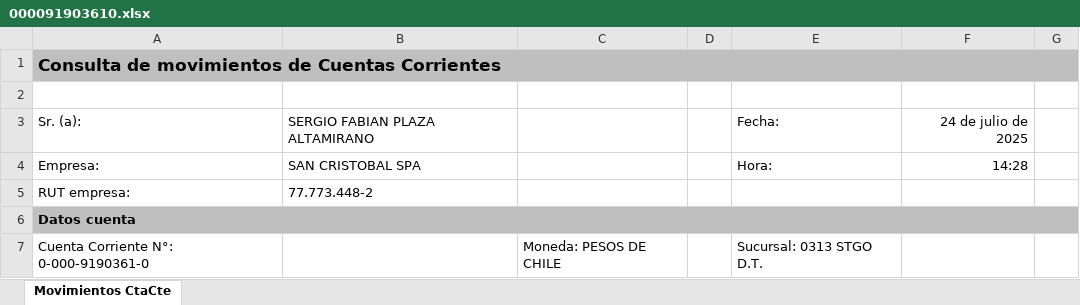
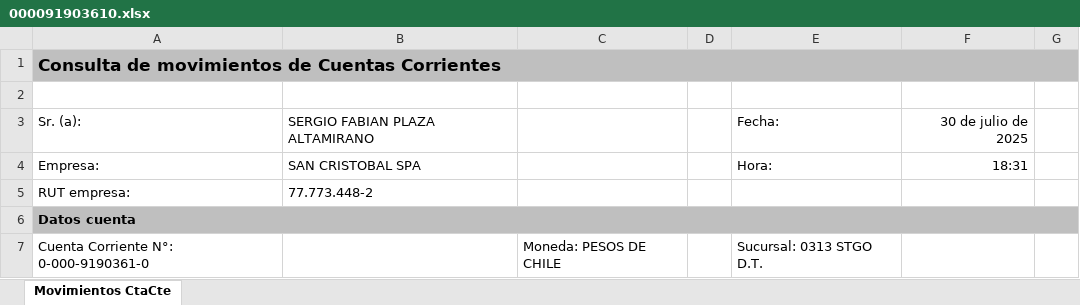
Before and after one commit to sergius2002/new_scrap, an Excel workbook: EXCEL_SANTANDER/000091903610.xlsx, sheet Movimientos CtaCte, drawn as a sheet; only a part is shown; values as stored, in another font and other column widths than the file's, no borders; the diff covers the shown part only; the diff names each change by its address in the sheet, - before the commit and + after, or states it on an @@ line.

```diff
--- a/EXCEL_SANTANDER/000091903610.xlsx (sheet Movimientos CtaCte)
+++ b/EXCEL_SANTANDER/000091903610.xlsx (sheet Movimientos CtaCte)
-F3: 24 de julio de 2025
+F3: 30 de julio de 2025
-F4: 14:28
+F4: 18:31
```
Also changed, not shown: 27 added rows, 56 removed rows and 2 edited cells elsewhere in this sheet, Bancos/excel_detallado.xlsx, EXCEL_SANTANDER/000091404630.xlsx, 10 other files.
